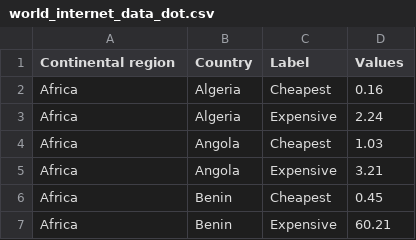
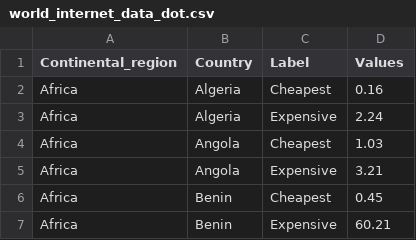
Before and after one commit to cchi0067/FIT3179-Assignment2, a CSV file: data/world_internet_data_dot.csv, drawn as a sheet; only a part is shown.

Commit message:
Update world_internet_data_dot.csv

```diff
--- a/data/world_internet_data_dot.csv
+++ b/data/world_internet_data_dot.csv
@@ -1,2 +1,2 @@
-Continental region,Country,Label,Values
+Continental_region,Country,Label,Values
 Africa,Algeria,Cheapest,0.16
```
